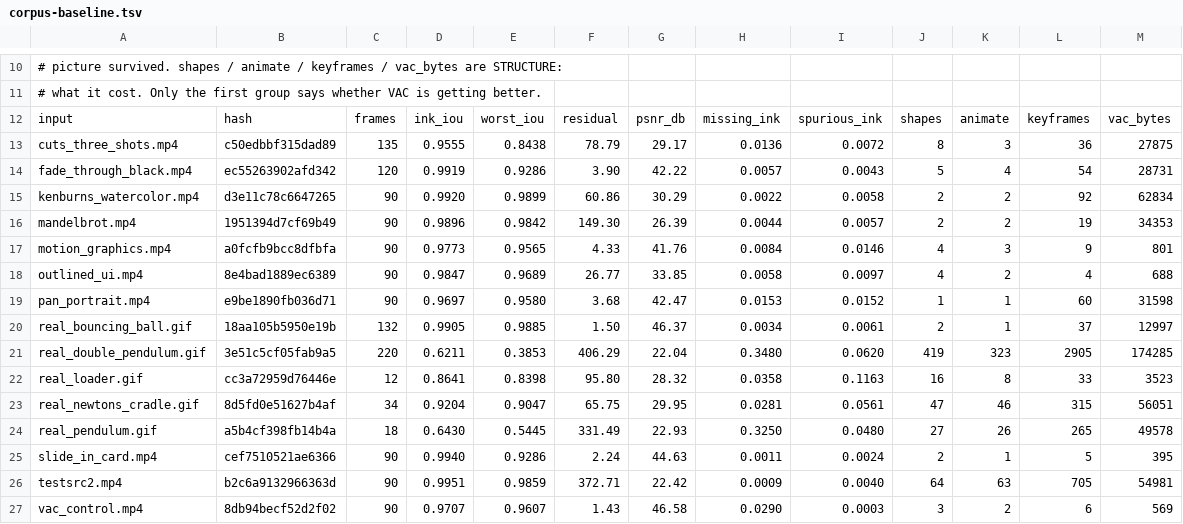
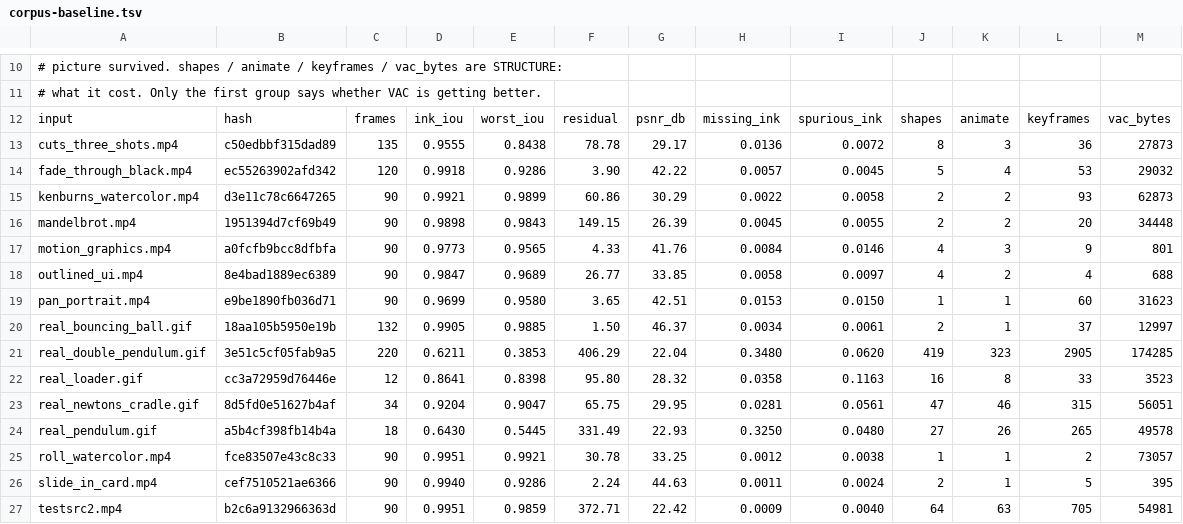
Before and after one commit to ShreehariA/vac, a TSV file: benches/corpus-baseline.tsv, drawn as a sheet; only a part is shown, gaps mark what is left out; the shorter side is filled out with more unchanged rows.

```diff
--- a/benches/corpus-baseline.tsv
+++ b/benches/corpus-baseline.tsv
@@ -12,9 +12,9 @@
 input	hash	frames	ink_iou	worst_iou	residual	psnr_db	missing_ink	spurious_ink	shapes	animate	keyframes	vac_bytes
-cuts_three_shots.mp4	c50edbbf315dad89	135	0.9555	0.8438	78.79	29.17	0.0136	0.0072	8	3	36	27875
-fade_through_black.mp4	ec55263902afd342	120	0.9919	0.9286	3.90	42.22	0.0057	0.0043	5	4	54	28731
-kenburns_watercolor.mp4	d3e11c78c6647265	90	0.9920	0.9899	60.86	30.29	0.0022	0.0058	2	2	92	62834
-mandelbrot.mp4	1951394d7cf69b49	90	0.9896	0.9842	149.30	26.39	0.0044	0.0057	2	2	19	34353
+cuts_three_shots.mp4	c50edbbf315dad89	135	0.9555	0.8438	78.78	29.17	0.0136	0.0072	8	3	36	27873
+fade_through_black.mp4	ec55263902afd342	120	0.9918	0.9286	3.90	42.22	0.0057	0.0045	5	4	53	29032
+kenburns_watercolor.mp4	d3e11c78c6647265	90	0.9921	0.9899	60.86	30.29	0.0022	0.0058	2	2	93	62873
+mandelbrot.mp4	1951394d7cf69b49	90	0.9898	0.9843	149.15	26.39	0.0045	0.0055	2	2	20	34448
 motion_graphics.mp4	a0fcfb9bcc8dfbfa	90	0.9773	0.9565	4.33	41.76	0.0084	0.0146	4	3	9	801
 outlined_ui.mp4	8e4bad1889ec6389	90	0.9847	0.9689	26.77	33.85	0.0058	0.0097	4	2	4	688
-pan_portrait.mp4	e9be1890fb036d71	90	0.9697	0.9580	3.68	42.47	0.0153	0.0152	1	1	60	31598
+pan_portrait.mp4	e9be1890fb036d71	90	0.9699	0.9580	3.65	42.51	0.0153	0.0150	1	1	60	31623
 real_bouncing_ball.gif	18aa105b5950e19b	132	0.9905	0.9885	1.50	46.37	0.0034	0.0061	2	1	37	12997
@@ -24,2 +24,3 @@ real_newtons_cradle.gif	8d5fd0e51627b4af	34	0.9204	0.9047	65.75	29.95	0.0281	0.0
 real_pendulum.gif	a5b4cf398fb14b4a	18	0.6430	0.5445	331.49	22.93	0.3250	0.0480	27	26	265	49578
+roll_watercolor.mp4	fce83507e43c8c33	90	0.9951	0.9921	30.78	33.25	0.0012	0.0038	1	1	2	73057
 slide_in_card.mp4	cef7510521ae6366	90	0.9940	0.9286	2.24	44.63	0.0011	0.0024	2	1	5	395
```
Also changed, not shown: benches/rate-distortion.tsv, 13 other files.
